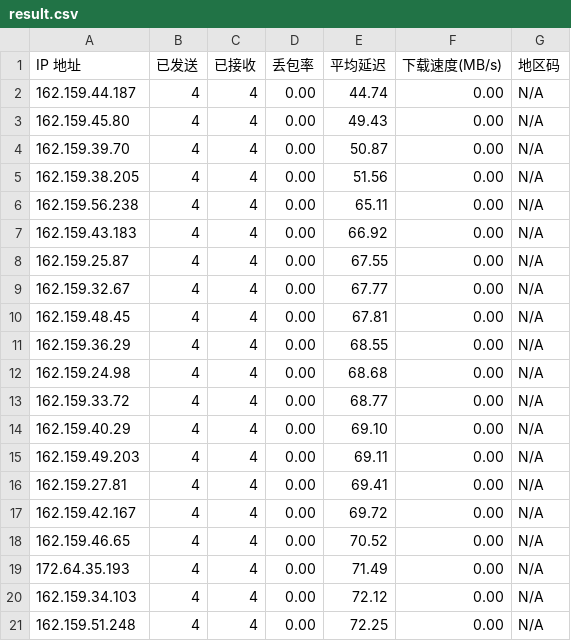
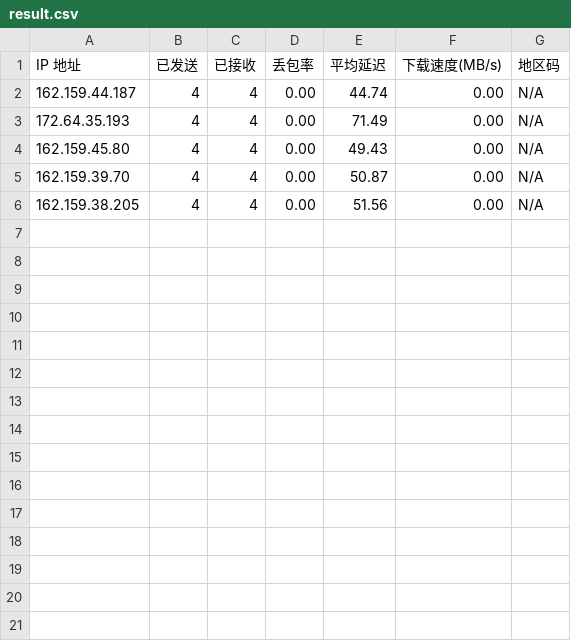
Before and after one commit to genequ/cfst, a CSV file: result.csv, drawn as a sheet.

Commit message:
CFST results update 2025-09-27 20:52:08

```diff
--- a/result.csv
+++ b/result.csv
@@ -2,2 +2,3 @@ IP 地址,已发送,已接收,丢包率,平均延迟,下载速度(MB/s),地区
 162.159.44.187,4,4,0.00,44.74,0.00,N/A
+172.64.35.193,4,4,0.00,71.49,0.00,N/A
 162.159.45.80,4,4,0.00,49.43,0.00,N/A
@@ -5,17 +6 @@ IP 地址,已发送,已接收,丢包率,平均延迟,下载速度(MB/s),地区
 162.159.38.205,4,4,0.00,51.56,0.00,N/A
-162.159.56.238,4,4,0.00,65.11,0.00,N/A
-162.159.43.183,4,4,0.00,66.92,0.00,N/A
-162.159.25.87,4,4,0.00,67.55,0.00,N/A
-162.159.32.67,4,4,0.00,67.77,0.00,N/A
-162.159.48.45,4,4,0.00,67.81,0.00,N/A
-162.159.36.29,4,4,0.00,68.55,0.00,N/A
-162.159.24.98,4,4,0.00,68.68,0.00,N/A
-162.159.33.72,4,4,0.00,68.77,0.00,N/A
-162.159.40.29,4,4,0.00,69.10,0.00,N/A
-162.159.49.203,4,4,0.00,69.11,0.00,N/A
-162.159.27.81,4,4,0.00,69.41,0.00,N/A
-162.159.42.167,4,4,0.00,69.72,0.00,N/A
-162.159.46.65,4,4,0.00,70.52,0.00,N/A
-172.64.35.193,4,4,0.00,71.49,0.00,N/A
-162.159.34.103,4,4,0.00,72.12,0.00,N/A
-162.159.51.248,4,4,0.00,72.25,0.00,N/A
```
